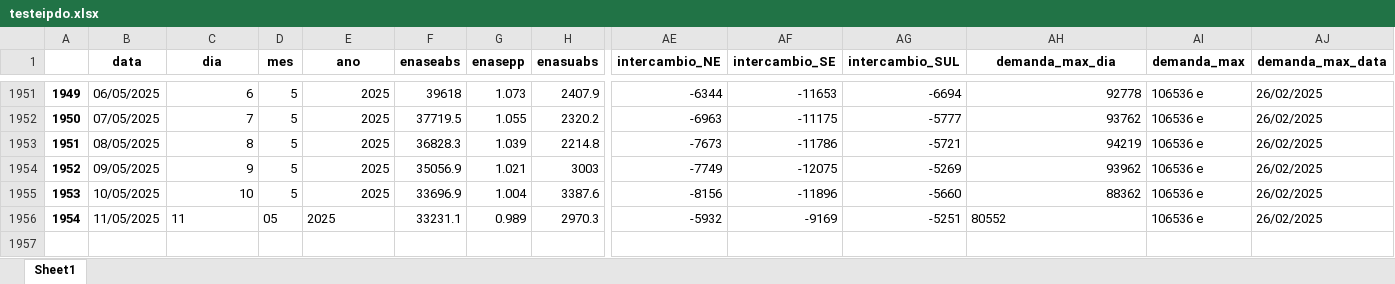
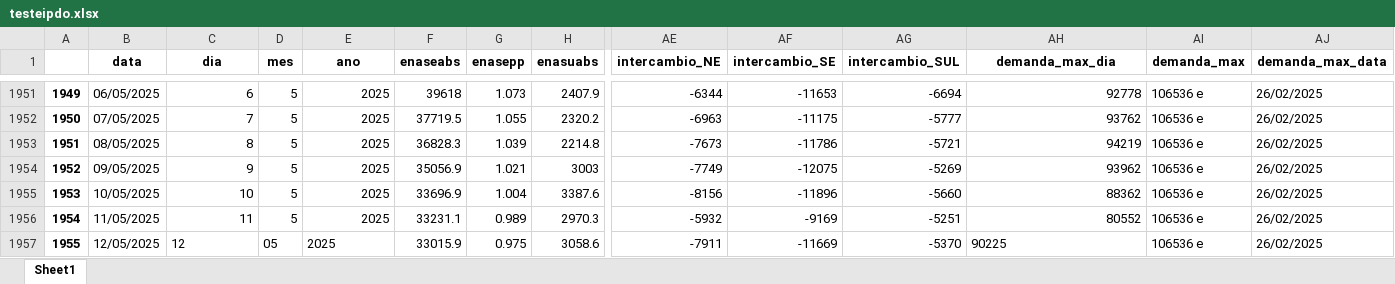
Before and after one commit to bernavice/dashboard_premissas_precos, an Excel workbook: assets/testeipdo.xlsx, sheet Sheet1, drawn as a sheet; only a part is shown, gaps mark what is left out; values as stored, in another font and other column widths than the file's, no borders; rows hold the shown columns only; the diff names each change by its address in the sheet, - before the commit and + after, or states it on an @@ line.

```diff
--- a/assets/testeipdo.xlsx (sheet Sheet1)
+++ b/assets/testeipdo.xlsx (sheet Sheet1)
-C1956 alignment: left
+C1956 alignment: right
-D1956 (mes): 05
+D1956 (mes): 5
-E1956 alignment: left
+E1956 alignment: right
-AH1956 alignment: left
+AH1956 alignment: right
+row 1957: 1955 | 12/05/2025 | 12 | 05 | 2025 | 33015.9 | 0.975 | 3058.6 | -7911 | -11669 | -5370 | 90225 | 106536 e | 26/02/2025
```
Also changed, not shown: assets/df_final.xlsx, assets/me3.xlsx, 4 other files.
